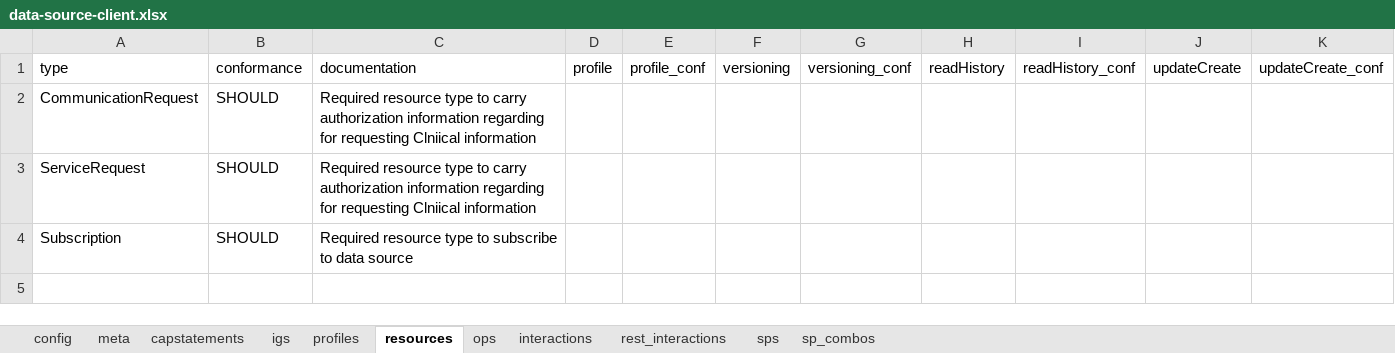
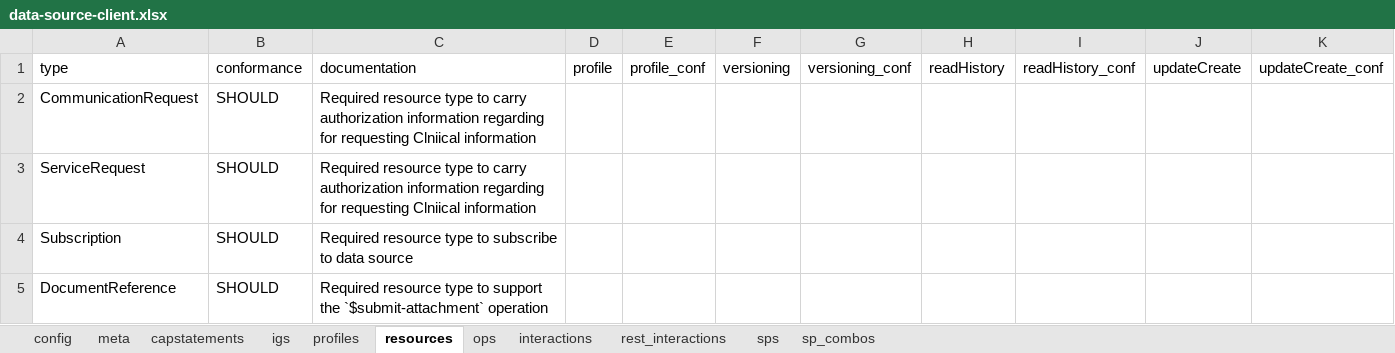
Before and after one commit to HL7/davinci-ecdx, an Excel workbook: input/resources-spreadsheet/data-source-client.xlsx, sheet resources, drawn as a sheet; only a part is shown; values as stored, in another font and other column widths than the file's, no borders; rows hold the shown columns only; the diff names each change by its address in the sheet, - before the commit and + after, or states it on an @@ line.

```diff
--- a/input/resources-spreadsheet/data-source-client.xlsx (sheet resources)
+++ b/input/resources-spreadsheet/data-source-client.xlsx (sheet resources)
+row 5: DocumentReference | SHOULD | Required resource type to support the `$submit-attachment` operation
```
Also changed, not shown: sheet capstatements, sheet interactions, sheet ops, sheet profiles, sheet meta, input/resources-spreadsheet/data-consumer-server.xlsx, 3 other files.
